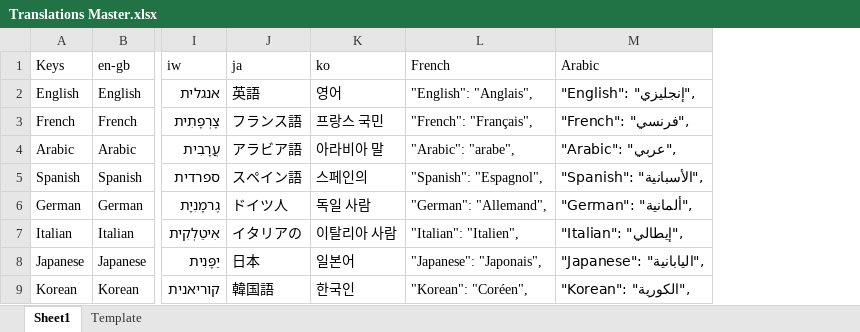
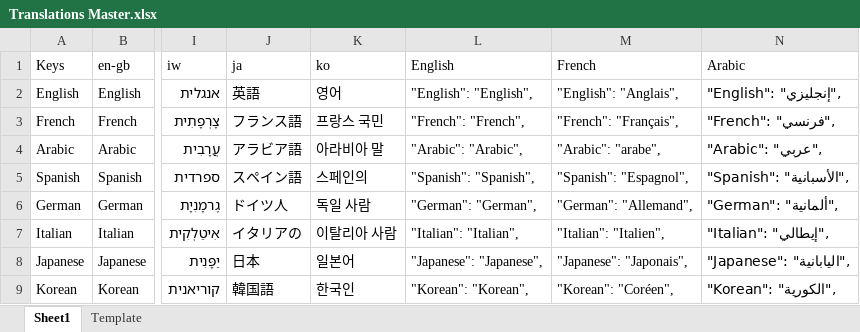
Before and after one commit to logrhythm/EZ-Cloud, an Excel workbook: frontend/src/i18n/Translations Master.xlsx, sheet Sheet1, drawn as a sheet; only a part is shown, gaps mark what is left out; values as stored, in another font and other column widths than the file's, no borders; table styles not drawn; the diff names each change by its address in the sheet, - before the commit and + after, or states it on an @@ line.

Commit message:
Frontend - i18n - Update Master

```diff
--- a/frontend/src/i18n/Translations Master.xlsx (sheet Sheet1)
+++ b/frontend/src/i18n/Translations Master.xlsx (sheet Sheet1)
+column L (English), rows 2-9: "English": "English", | "French": "French", | "Arabic": "Arabic", | "Spanish": "Spanish", | "German": "German", | "Italian": "Italian", | "Japanese": "Japanese", | "Korean": "Korean",
```
